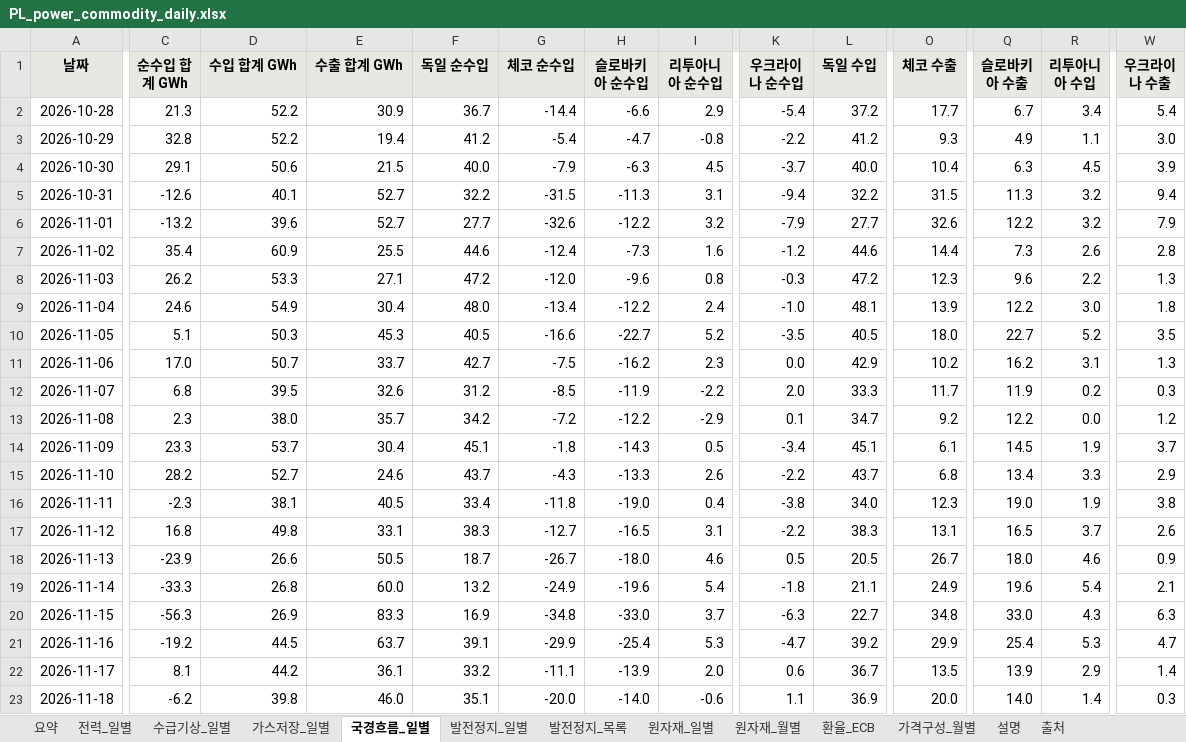
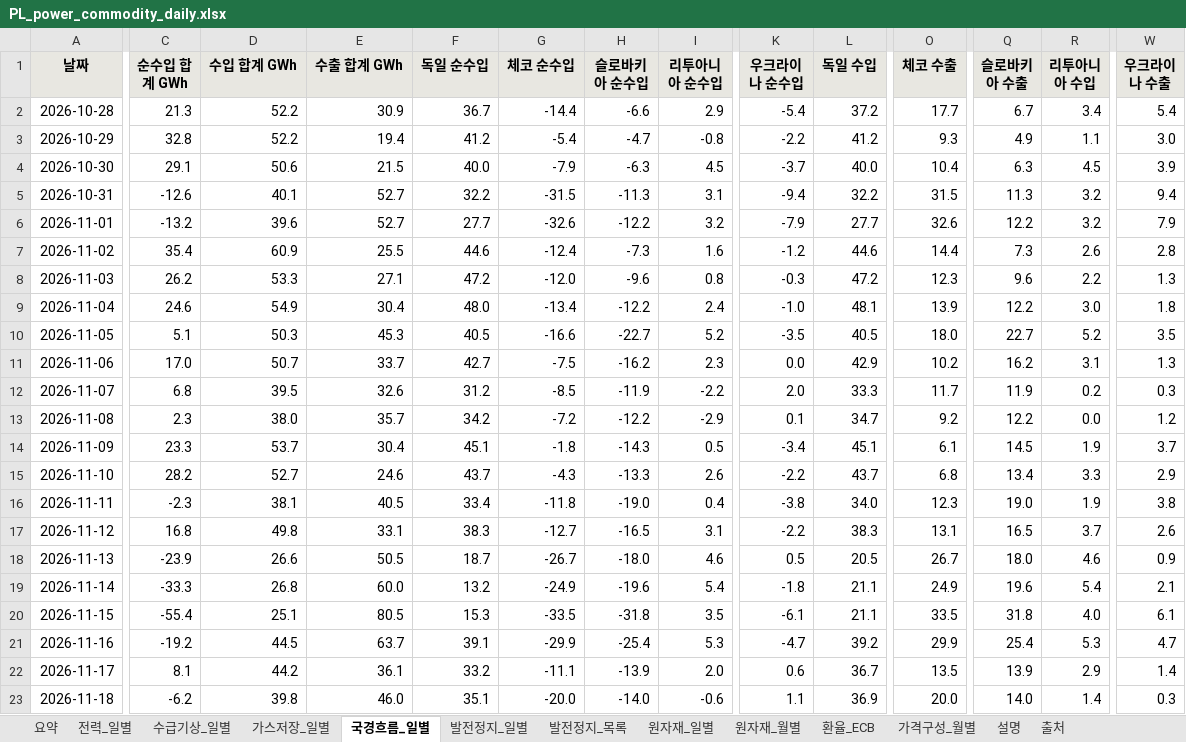
Before and after one commit to bnkim192/entsoe-harvester, an Excel workbook: weekly/daily/PL_power_commodity_daily.xlsx, sheet 국경흐름_일별, drawn as a sheet; only a part is shown, gaps mark what is left out; values as stored, in another font and other column widths than the file's, no borders; the diff names each change by its address in the sheet, - before the commit and + after, or states it on an @@ line.

Commit message:
chore: pl daily 2026-11-19

```diff
--- a/weekly/daily/PL_power_commodity_daily.xlsx (sheet 국경흐름_일별)
+++ b/weekly/daily/PL_power_commodity_daily.xlsx (sheet 국경흐름_일별)
-C20 (순수입 합계 GWh): -56.3
+C20 (순수입 합계 GWh): -55.4
-D20 (수입 합계 GWh): 26.9
+D20 (수입 합계 GWh): 25.1
-E20 (수출 합계 GWh): 83.3
+E20 (수출 합계 GWh): 80.5
-F20 (독일 순수입): 16.9
+F20 (독일 순수입): 15.3
-G20 (체코 순수입): -34.8
+G20 (체코 순수입): -33.5
-H20 (슬로바키아 순수입): -33.0
+H20 (슬로바키아 순수입): -31.8
-I20 (리투아니아 순수입): 3.7
+I20 (리투아니아 순수입): 3.5
-K20 (우크라이나 순수입): -6.3
+K20 (우크라이나 순수입): -6.1
-L20 (독일 수입): 22.7
+L20 (독일 수입): 21.1
-O20 (체코 수출): 34.8
+O20 (체코 수출): 33.5
-Q20 (슬로바키아 수출): 33.0
+Q20 (슬로바키아 수출): 31.8
-R20 (리투아니아 수입): 4.3
+R20 (리투아니아 수입): 4.0
-W20 (우크라이나 수출): 6.3
+W20 (우크라이나 수출): 6.1
```
Also changed, not shown: sheet 요약, sheet 출처, sheet 발전정지_목록, 16 other files.
